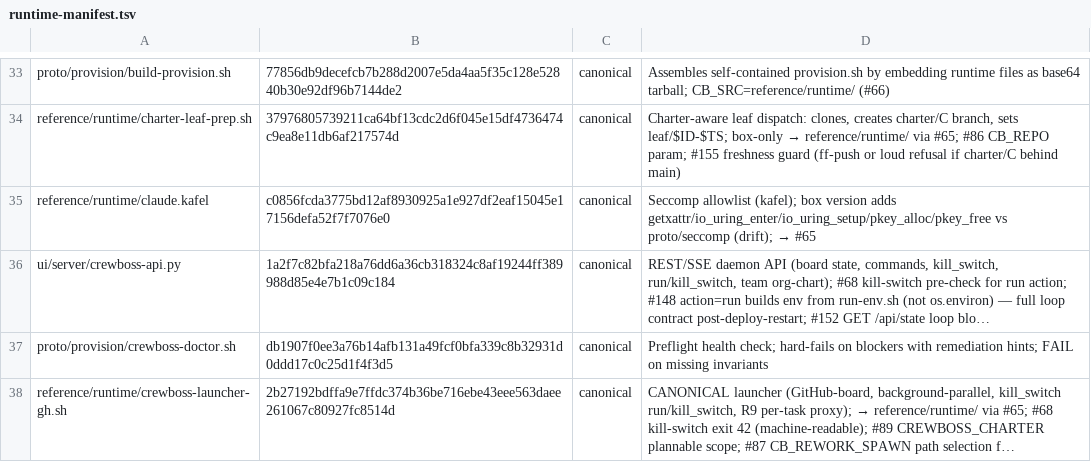
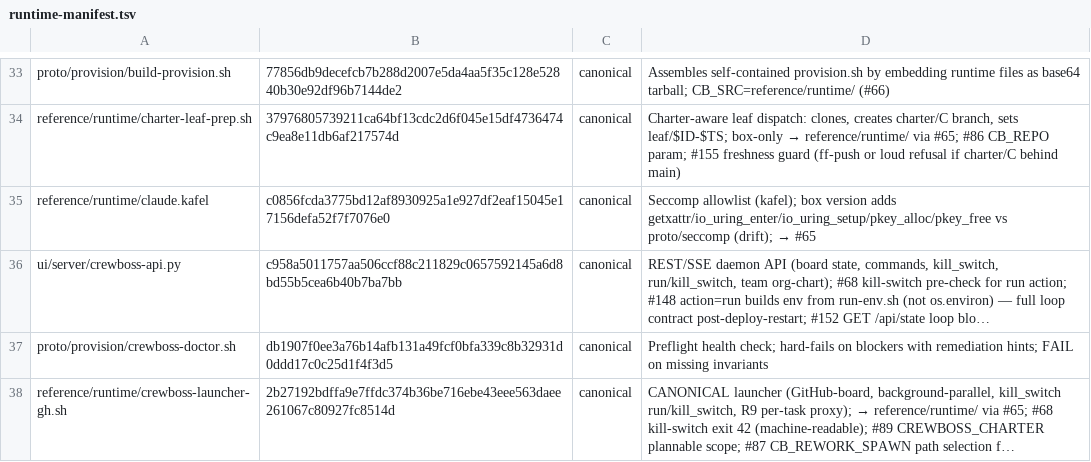
Before and after one commit to ruslan-shaydullin/crewboss, a TSV file: reference/runtime-manifest.tsv, drawn as a sheet; only a part is shown, gaps mark what is left out; long unchanged cells end in …; the diff names each change by its address in the sheet, - before the commit and + after, or states it on an @@ line.

```diff
--- a/reference/runtime-manifest.tsv
+++ b/reference/runtime-manifest.tsv
-B36: 1a2f7c82bfa218a76dd6a36cb318324c8af19244ff389988d85e4e7b1c09c184
+B36: c958a5011757aa506ccf88c211829c0657592145a6d8bd55b5cea6b40b7ba7bb
```
Also changed, not shown: 1 other file.
